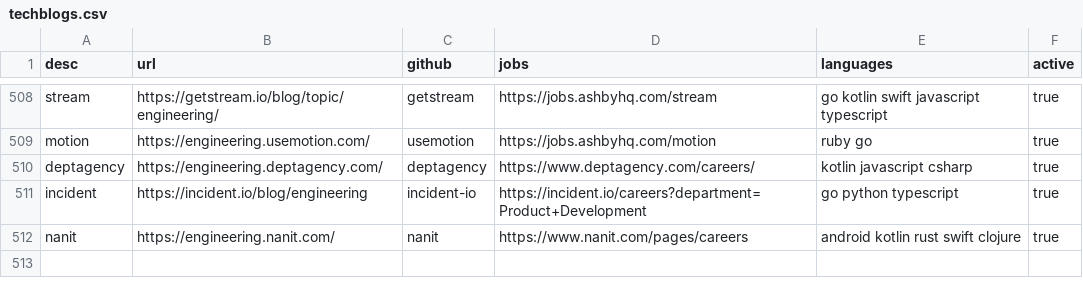
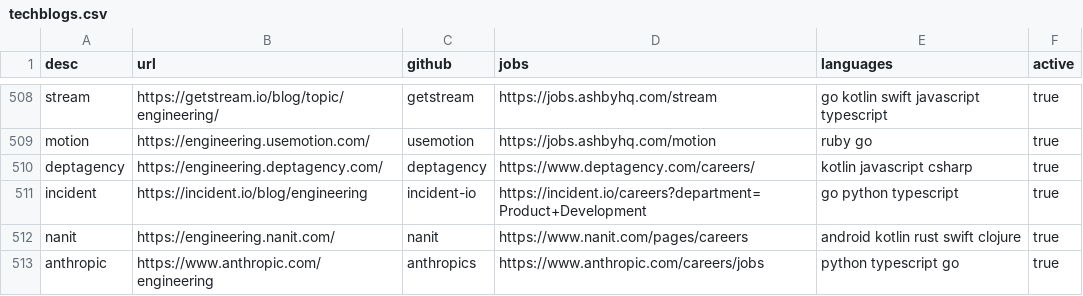
Before and after one commit to griffio/griffio.github.io, a CSV file: _data/techblogs.csv, drawn as a sheet; only a part is shown, gaps mark what is left out; the diff names each change by its address in the sheet, - before the commit and + after, or states it on an @@ line.

Commit message:
anthropic

```diff
--- a/_data/techblogs.csv
+++ b/_data/techblogs.csv
+row 513: anthropic | https://www.anthropic.com/engineering | anthropics | https://www.anthropic.com/careers/jobs | python typescript go | true
```
